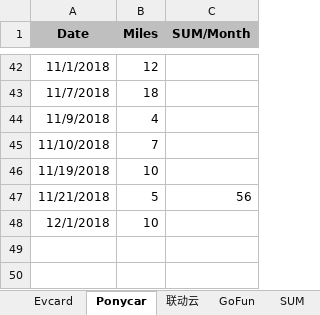
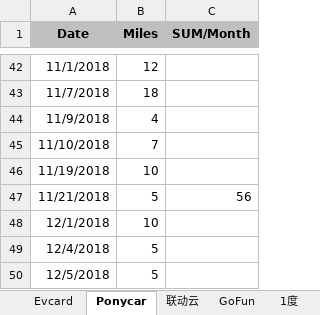
Before and after one commit to pure-study/misc, an Excel workbook: src/main/resources/Driving.xlsx, sheet Ponycar, drawn as a sheet; only a part is shown, gaps mark what is left out; values as stored, in another font and other column widths than the file's, no borders; the diff names each change by its address in the sheet, - before the commit and + after, or states it on an @@ line.

```diff
--- a/src/main/resources/Driving.xlsx (sheet Ponycar)
+++ b/src/main/resources/Driving.xlsx (sheet Ponycar)
+sheet tab: 1度
+row 49: 12/4/2018 | 5
+row 50: 12/5/2018 | 5
```
Also changed, not shown: sheet SUM.
